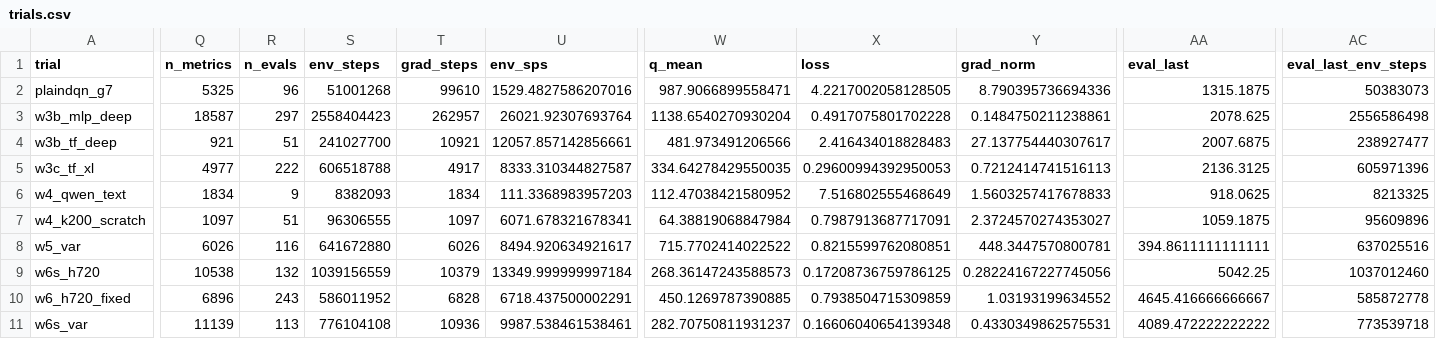
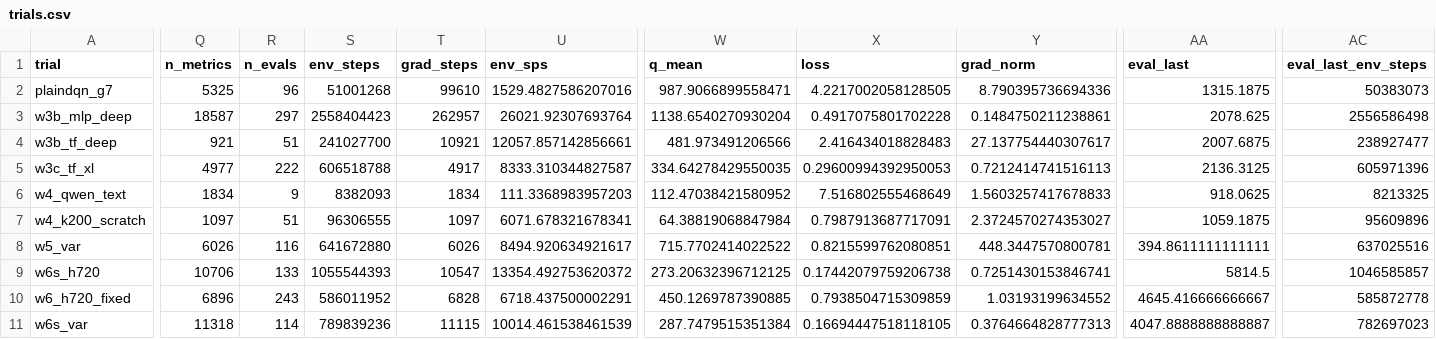
Before and after one commit to guoshaoyang-pku/poor-rl, a CSV file: examples/suika_trials/trials.csv, drawn as a sheet; only a part is shown, gaps mark what is left out; the diff covers the shown part only; the diff names each change by its address in the sheet, - before the commit and + after, or states it on an @@ line.

Commit message:
suika trials: live sync 10-02 22:24

```diff
--- a/examples/suika_trials/trials.csv
+++ b/examples/suika_trials/trials.csv
-Q9 (n_metrics): 10538
+Q9 (n_metrics): 10706
-R9 (n_evals): 132
+R9 (n_evals): 133
-S9 (env_steps): 1039156559
+S9 (env_steps): 1055544393
-T9 (grad_steps): 10379
+T9 (grad_steps): 10547
-U9 (env_sps): 13349.999999997184
+U9 (env_sps): 13354.492753620372
-W9 (q_mean): 268.36147243588573
+W9 (q_mean): 273.20632396712125
-X9 (loss): 0.17208736759786125
+X9 (loss): 0.17442079759206738
-Y9 (grad_norm): 0.28224167227745056
+Y9 (grad_norm): 0.7251430153846741
-AA9 (eval_last): 5042.25
+AA9 (eval_last): 5814.5
-AC9 (eval_last_env_steps): 1037012460
+AC9 (eval_last_env_steps): 1046585857
-Q11 (n_metrics): 11139
+Q11 (n_metrics): 11318
-R11 (n_evals): 113
+R11 (n_evals): 114
-S11 (env_steps): 776104108
+S11 (env_steps): 789839236
-T11 (grad_steps): 10936
+T11 (grad_steps): 11115
-U11 (env_sps): 9987.538461538461
+U11 (env_sps): 10014.461538461539
-W11 (q_mean): 282.70750811931237
+W11 (q_mean): 287.7479515351384
-X11 (loss): 0.16606040654139348
+X11 (loss): 0.16694447518118105
-Y11 (grad_norm): 0.4330349862575531
+Y11 (grad_norm): 0.3764664828777313
-AA11 (eval_last): 4089.472222222222
+AA11 (eval_last): 4047.8888888888887
-AC11 (eval_last_env_steps): 773539718
+AC11 (eval_last_env_steps): 782697023
```
Also changed, not shown: 29 edited cells elsewhere in this file, 16 other files.
